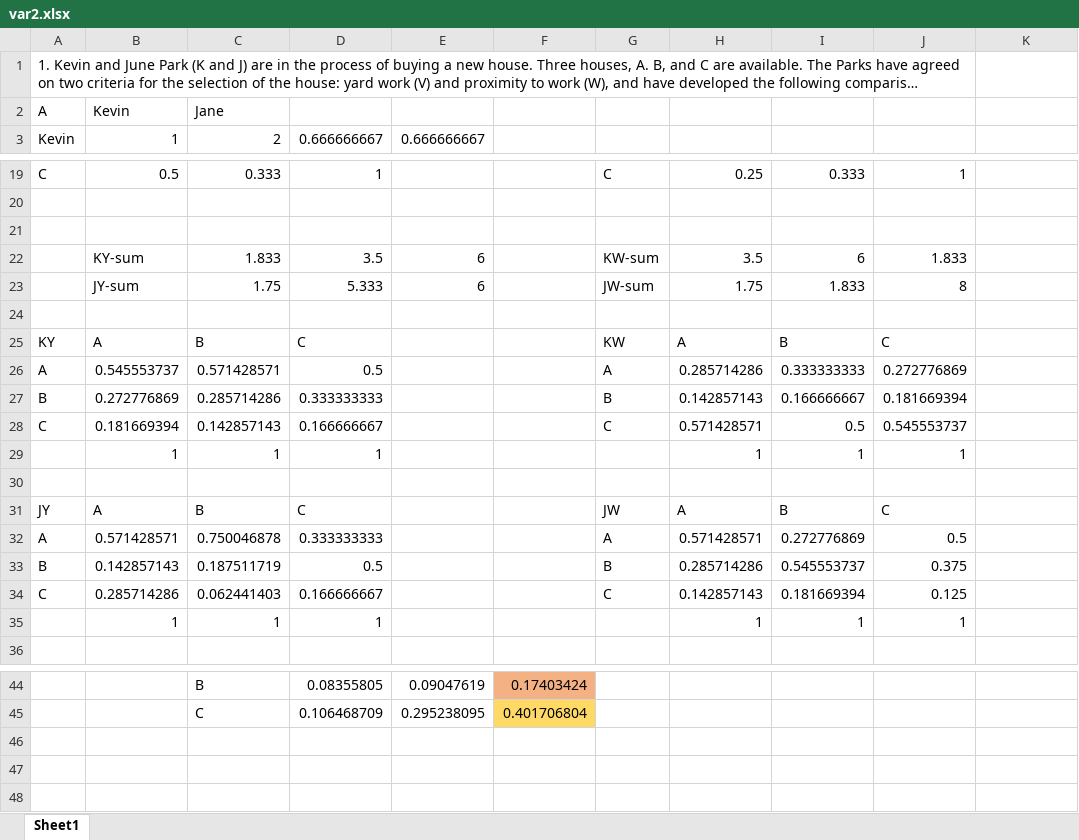
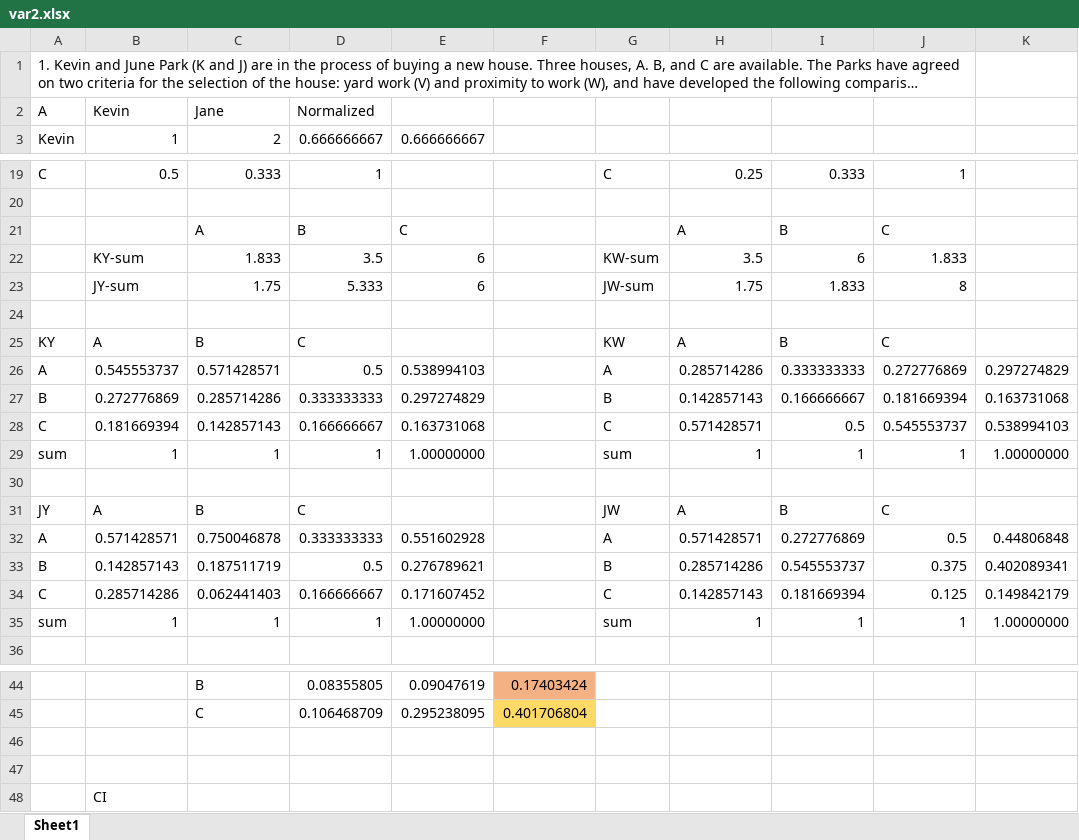
Before and after one commit to marisly/DMM, an Excel workbook: Lecture_4/var2.xlsx, sheet Sheet1, drawn as a sheet; only a part is shown, gaps mark what is left out; long unchanged cells end in …; values as stored, in another font and other column widths than the file's, no borders; the diff names each change by its address in the sheet, - before the commit and + after, or states it on an @@ line.

```diff
--- a/Lecture_4/var2.xlsx (sheet Sheet1)
+++ b/Lecture_4/var2.xlsx (sheet Sheet1)
-D2: (empty)
+D2: Normalized
-row 21: (empty)
+row 21:  |  | A | B | C |  |  | A | B | C
-E26: (empty)
+E26: 0.538994103
-K26: (empty)
+K26: 0.297274829
-E27: (empty)
+E27: 0.297274829
-K27: (empty)
+K27: 0.163731068
-E28: (empty)
+E28: 0.163731068
-K28: (empty)
+K28: 0.538994103
-A29: (empty)
+A29: sum
-E29: (empty)
+E29: 1.00000000
-G29: (empty)
+G29: sum
-K29: (empty)
+K29: 1.00000000
-E32: (empty)
+E32: 0.551602928
-K32: (empty)
+K32: 0.44806848
-E33: (empty)
+E33: 0.276789621
-K33: (empty)
+K33: 0.402089341
-E34: (empty)
+E34: 0.171607452
-K34: (empty)
+K34: 0.149842179
-A35: (empty)
+A35: sum
-E35: (empty)
+E35: 1.00000000
-G35: (empty)
+G35: sum
-K35: (empty)
+K35: 1.00000000
+row 46: (empty)
+row 47: (empty)
+row 48:  | CI
```
Also changed, not shown: 3 other files.
